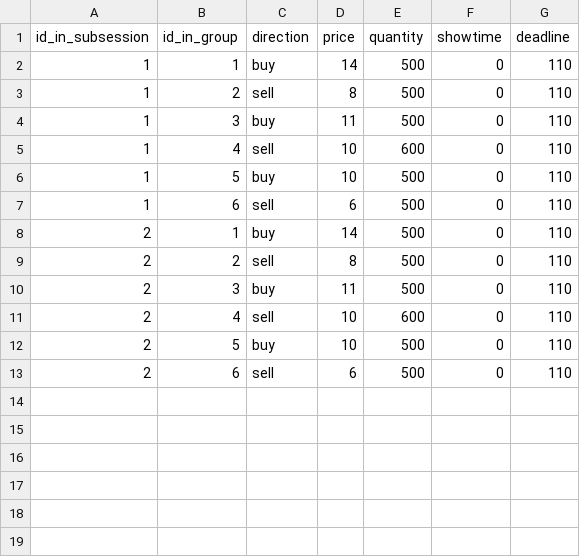
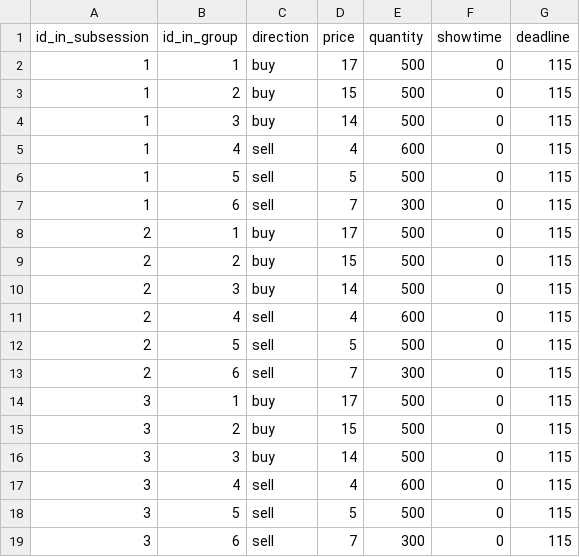
Before and after one commit to Zhangxi-Lam/flow_market_deploy, a CSV file: flow_market/config/12_contracts.csv, drawn as a sheet.

```diff
--- a/flow_market/config/12_contracts.csv
+++ b/flow_market/config/12_contracts.csv
@@ -1,13 +1,19 @@
 id_in_subsession,id_in_group,direction,price,quantity,showtime,deadline
-1,1,buy,14,500,0,110
-1,2,sell,8,500,0,110
-1,3,buy,11,500,0,110
-1,4,sell,10,600,0,110
-1,5,buy,10,500,0,110
-1,6,sell,6,500,0,110
-2,1,buy,14,500,0,110
-2,2,sell,8,500,0,110
-2,3,buy,11,500,0,110
-2,4,sell,10,600,0,110
-2,5,buy,10,500,0,110
-2,6,sell,6,500,0,110
+1,1,buy,17,500,0,115
+1,2,buy,15,500,0,115
+1,3,buy,14,500,0,115
+1,4,sell,4,600,0,115
+1,5,sell,5,500,0,115
+1,6,sell,7,300,0,115
+2,1,buy,17,500,0,115
+2,2,buy,15,500,0,115
+2,3,buy,14,500,0,115
+2,4,sell,4,600,0,115
+2,5,sell,5,500,0,115
+2,6,sell,7,300,0,115
+3,1,buy,17,500,0,115
+3,2,buy,15,500,0,115
+3,3,buy,14,500,0,115
+3,4,sell,4,600,0,115
+3,5,sell,5,500,0,115
+3,6,sell,7,300,0,115
```
Also changed, not shown: flow_market/config/10_contracts.csv, flow_market/config/11_contracts.csv, 17 other files.
